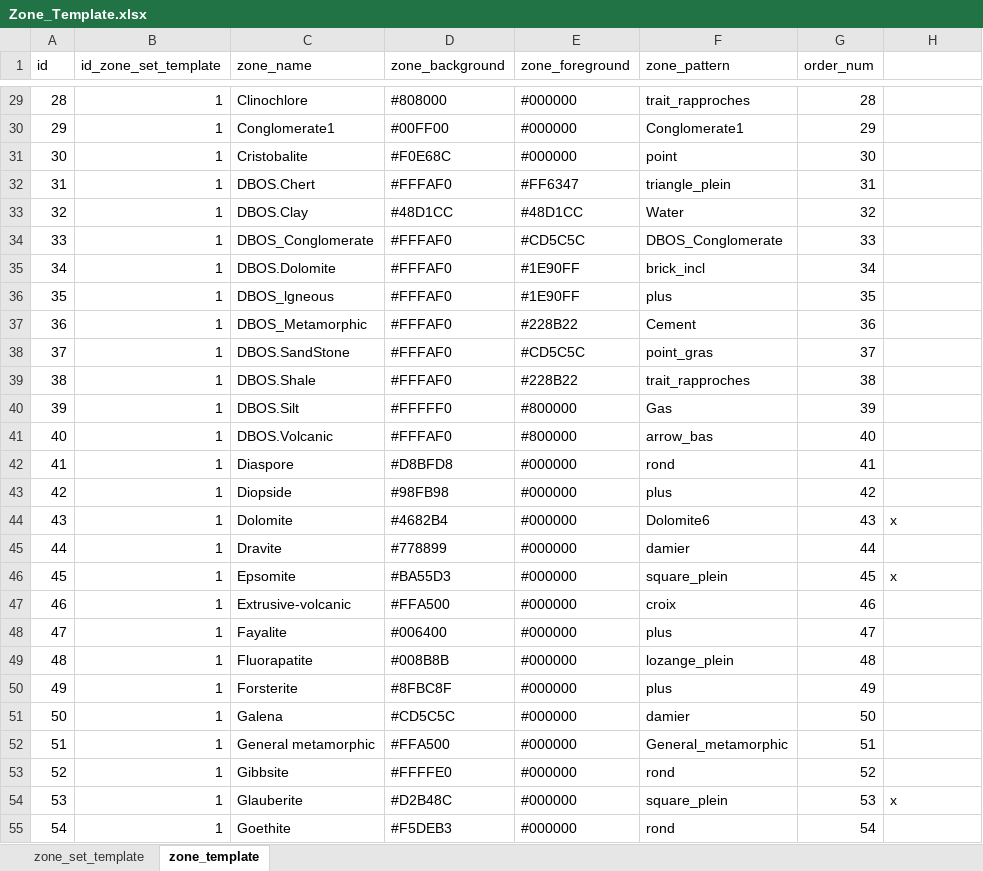
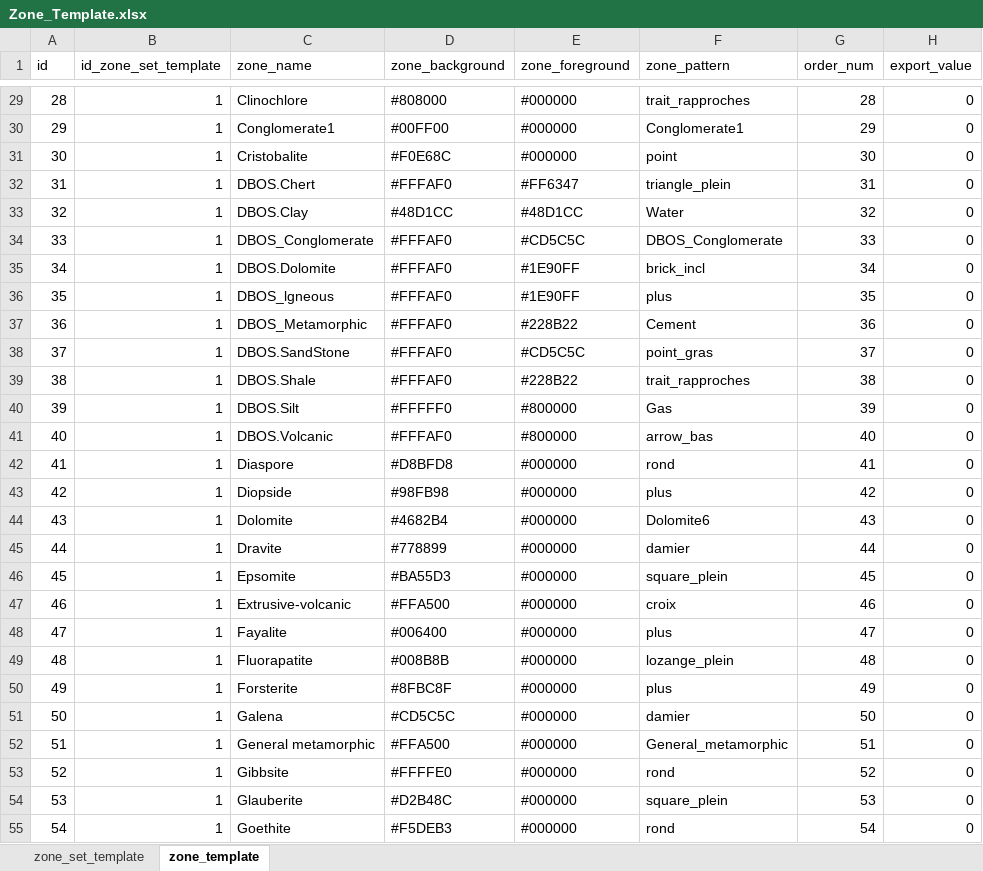
Before and after one commit to hoangbdUET/wi-backend, an Excel workbook: server/zone-template/Zone_Template.xlsx, sheet zone_template, drawn as a sheet; only a part is shown, gaps mark what is left out; values as stored, in another font and other column widths than the file's, no borders; the diff covers the shown part only; the diff names each change by its address in the sheet, - before the commit and + after, or states it on an @@ line.

Commit message:
add zone set teamplate

```diff
--- a/server/zone-template/Zone_Template.xlsx (sheet zone_template)
+++ b/server/zone-template/Zone_Template.xlsx (sheet zone_template)
-H1: (empty)
+H1: export_value
-H29:H43 (export_value): (empty)
+H29:H43 (export_value): 0
-H44 (export_value): x
+H44 (export_value): 0
-H45 (export_value): (empty)
+H45 (export_value): 0
-H46 (export_value): x
+H46 (export_value): 0
-H47:H53 (export_value): (empty)
+H47:H53 (export_value): 0
-H54 (export_value): x
+H54 (export_value): 0
-H55 (export_value): (empty)
+H55 (export_value): 0
```
Also changed, not shown: 36 added rows and 63 edited cells elsewhere in this sheet, sheet zone_set_template.
